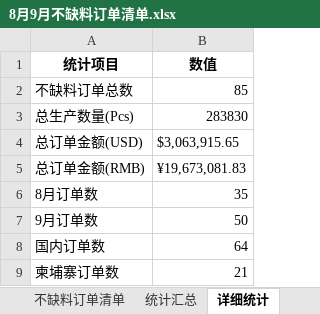
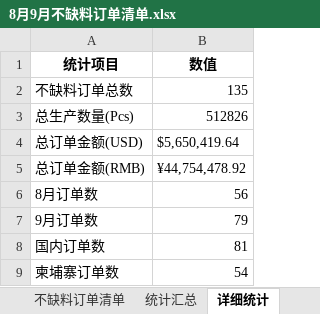
Before and after one commit to anlaganlag/yintu-pmc, an Excel workbook: 8月9月不缺料订单清单.xlsx, sheet 详细统计, drawn as a sheet; values as stored, in another font and other column widths than the file's, no borders; the diff names each change by its address in the sheet, - before the commit and + after, or states it on an @@ line.

```diff
--- a/8月9月不缺料订单清单.xlsx (sheet 详细统计)
+++ b/8月9月不缺料订单清单.xlsx (sheet 详细统计)
-B2 (数值): 85
+B2 (数值): 135
-B3 (数值): 283830
+B3 (数值): 512826
-B4 (数值): $3,063,915.65
+B4 (数值): $5,650,419.64
-B5 (数值): ¥19,673,081.83
+B5 (数值): ¥44,754,478.92
-B6 (数值): 35
+B6 (数值): 56
-B7 (数值): 50
+B7 (数值): 79
-B8 (数值): 64
+B8 (数值): 81
-B9 (数值): 21
+B9 (数值): 54
```
Also changed, not shown: sheet 不缺料订单清单, sheet 统计汇总, 37 other files.
